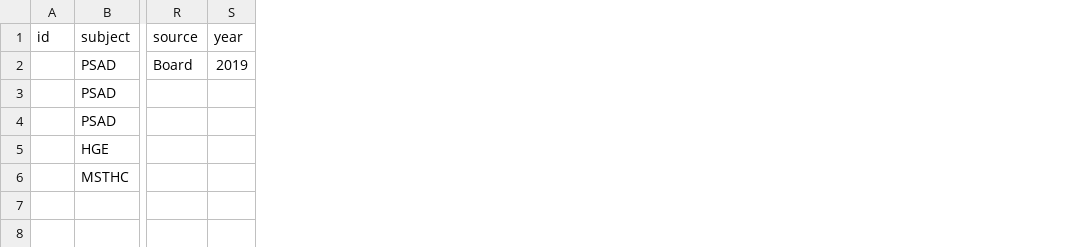
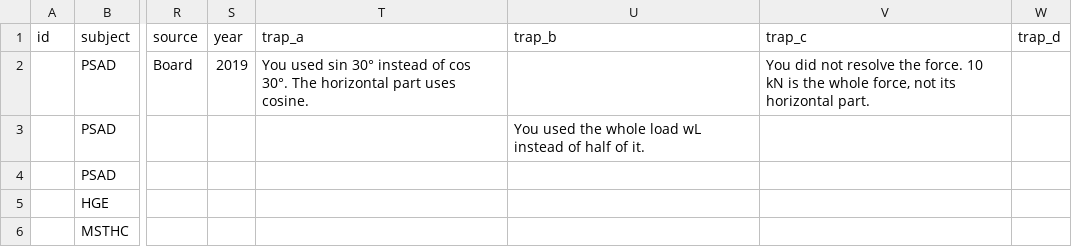
Before and after one commit to pontifexcerev/pontifex, a CSV file: question-template.csv, drawn as a sheet; only a part is shown, gaps mark what is left out; the diff names each change by its address in the sheet, - before the commit and + after, or states it on an @@ line.

```diff
--- a/question-template.csv
+++ b/question-template.csv
+column T (trap_a), row 2: You used sin 30° instead of cos 30°. The horizontal part uses cosine.
+column U (trap_b), row 3: You used the whole load wL instead of half of it.
+column V (trap_c), row 2: You did not resolve the force. 10 kN is the whole force, not its horizontal part.
+column W (trap_d), empty
```
Also changed, not shown: 3 other files.
